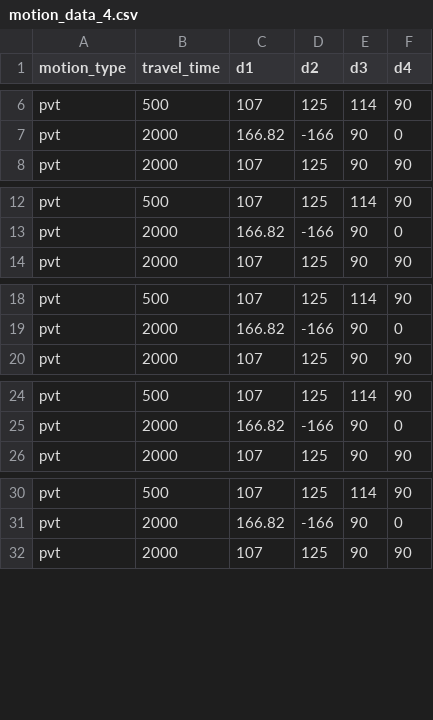
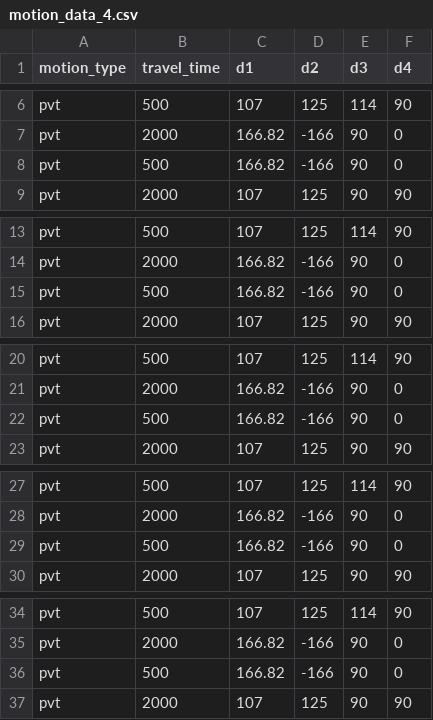
Before and after one commit to tzf230201/scara_arm, a CSV file: stepper_uirobot/c_ver/motion_data_4.csv, drawn as a sheet; only a part is shown, gaps mark what is left out; the diff covers the shown part only.

Commit message:
setup new motor (building uirobot stepper functions)

```diff
--- a/stepper_uirobot/c_ver/motion_data_4.csv
+++ b/stepper_uirobot/c_ver/motion_data_4.csv
@@ -7,2 +7,3 @@ pvt,500,107,125,114,90
 pvt,2000,166.82,-166,90,0
+pvt,500,166.82,-166,90,0
 pvt,2000,107,125,90,90
@@ -13,2 +14,3 @@ pvt,500,107,125,114,90
 pvt,2000,166.82,-166,90,0
+pvt,500,166.82,-166,90,0
 pvt,2000,107,125,90,90
@@ -19,2 +21,3 @@ pvt,500,107,125,114,90
 pvt,2000,166.82,-166,90,0
+pvt,500,166.82,-166,90,0
 pvt,2000,107,125,90,90
@@ -25,2 +28,3 @@ pvt,500,107,125,114,90
 pvt,2000,166.82,-166,90,0
+pvt,500,166.82,-166,90,0
 pvt,2000,107,125,90,90
@@ -31,2 +35,3 @@ pvt,500,107,125,114,90
 pvt,2000,166.82,-166,90,0
+pvt,500,166.82,-166,90,0
 pvt,2000,107,125,90,90
```
Also changed, not shown: 21 added rows elsewhere in this file.
